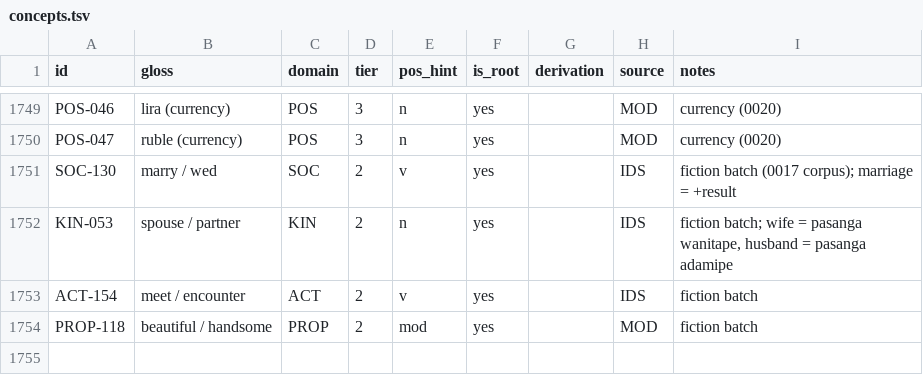
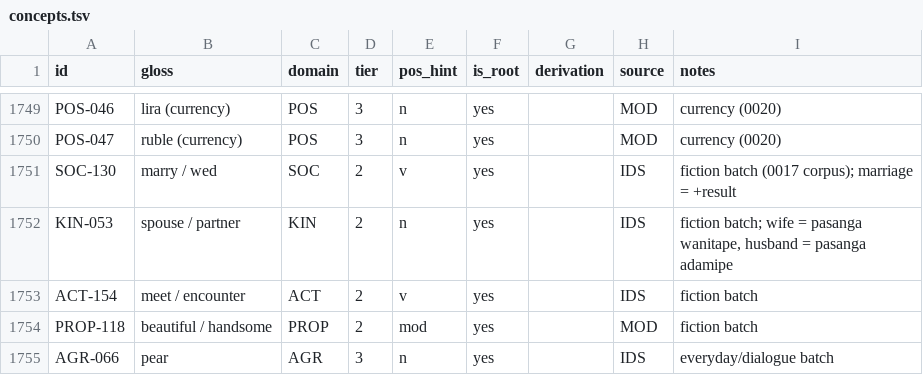
Before and after one commit to nichobbs/talo-lang, a TSV file: data/concepts.tsv, drawn as a sheet; only a part is shown, gaps mark what is left out.

```diff
--- a/data/concepts.tsv
+++ b/data/concepts.tsv
@@ -1754 +1754,2 @@ ACT-154	meet / encounter	ACT	2	v	yes		IDS	fiction batch
 PROP-118	beautiful / handsome	PROP	2	mod	yes		MOD	fiction batch
+AGR-066	pear	AGR	3	n	yes		IDS	everyday/dialogue batch
```
Also changed, not shown: data/lexicon.tsv, 4 other files.
